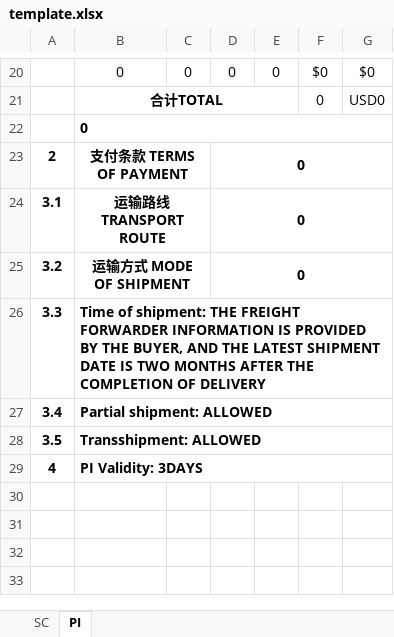
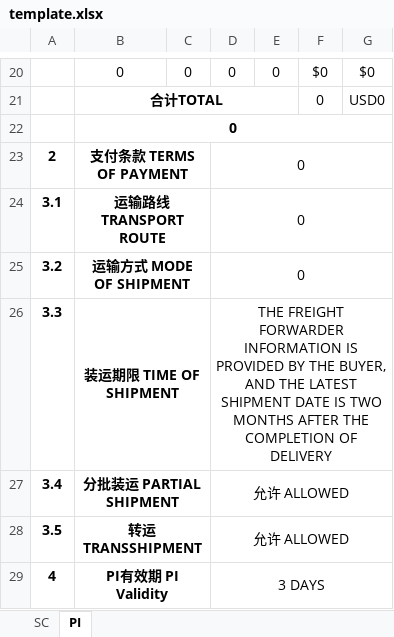
Before and after one commit to DTBknight/Car-Quote, an Excel workbook: api/api/template.xlsx, sheet PI, drawn as a sheet; only a part is shown, gaps mark what is left out; values as stored, in another font and other column widths than the file's, no borders; removed rows and columns are numbered as before the commit, all else as after; the diff covers the shown part only; the diff names each change by its address in the sheet, - before the commit and + after, or states it on an @@ line.

```diff
--- a/api/api/template.xlsx (sheet PI)
+++ b/api/api/template.xlsx (sheet PI)
-B22 alignment: left
+B22 alignment: center
-D23:D25 bold: on
+D23:D25 bold: off
-B26: Time of shipment: THE FREIGHT FORWARDER INFORMATION IS PROVIDED BY THE BUYER, AND THE LATEST SHIPMENT DATE IS TWO MONTHS AFTER THE COMPLETION OF DELIVERY
+B26: 装运期限 TIME OF SHIPMENT
-B26:B29 alignment: left
+B26:B29 alignment: center
-B26:G26 merged
+B26:C26 merged
-D26: (empty)
+D26: THE FREIGHT FORWARDER INFORMATION IS PROVIDED BY THE BUYER, AND THE LATEST SHIPMENT DATE IS TWO MONTHS AFTER THE COMPLETION OF DELIVERY
+D26:G26 merged
-B27: Partial shipment: ALLOWED
+B27: 分批装运 PARTIAL SHIPMENT
-B27:G27 merged
+B27:C27 merged
-D27:D28: (empty)
+D27:D28: 允许 ALLOWED
+D27:G27 merged
-B28: Transshipment: ALLOWED
+B28: 转运 TRANSSHIPMENT
-B28:G28 merged
+B28:C28 merged
+D28:G28 merged
-B29: PI Validity: 3DAYS
+B29: PI有效期 PI Validity
-B29:G29 merged
+B29:C29 merged
-D29: (empty)
+D29: 3 DAYS
+D29:G29 merged
```
Also changed, not shown: 5 added rows, 5 removed rows, 4 edited cells, cell formats and merged cells elsewhere in this sheet, sheet SC, formulas that keep their value, 1 other file.
